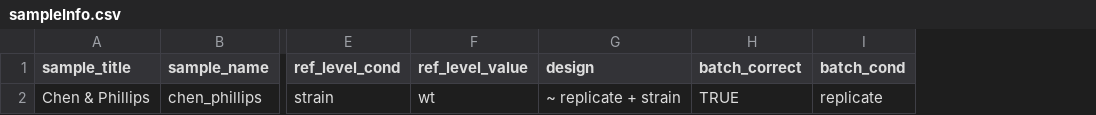
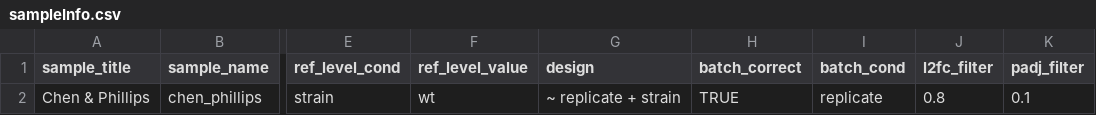
Before and after one commit to MasonMatich/bulk_RNA_seq_workflow, a CSV file: scripts/sampleInfo.csv, drawn as a sheet; only a part is shown, gaps mark what is left out; the diff names each change by its address in the sheet, - before the commit and + after, or states it on an @@ line.

```diff
--- a/scripts/sampleInfo.csv
+++ b/scripts/sampleInfo.csv
+column J (l2fc_filter), row 2: 0.8
+column K (padj_filter), row 2: 0.1
```
Also changed, not shown: 13 other files.
